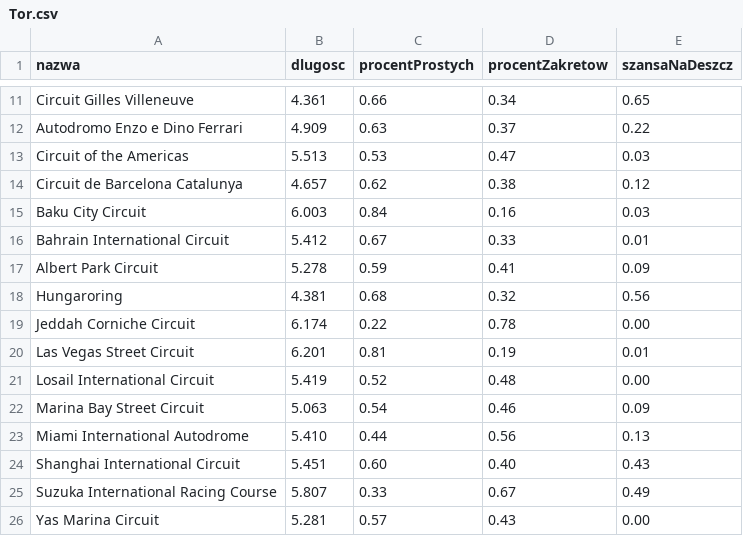
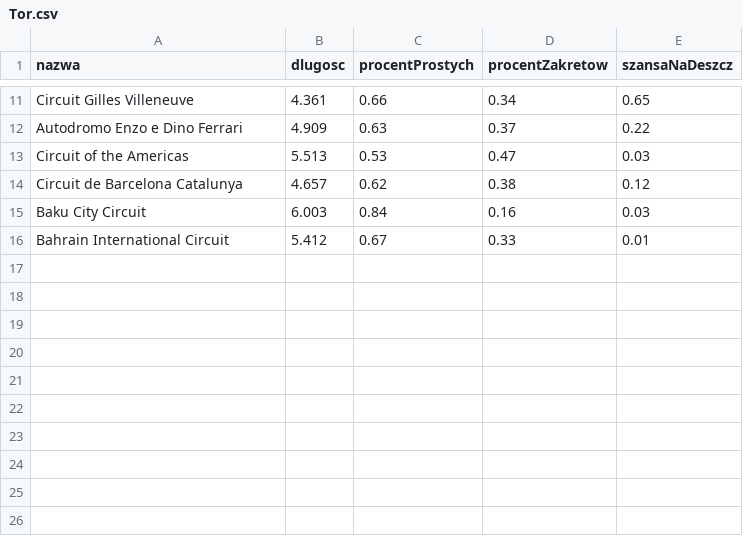
Before and after one commit to Lukasz2004/SymulacjaSeriiWyscigow-ITE_PO_2024, a CSV file: DaneStartowe/Tor.csv, drawn as a sheet; only a part is shown, gaps mark what is left out.

```diff
--- a/DaneStartowe/Tor.csv
+++ b/DaneStartowe/Tor.csv
@@ -16,11 +16 @@ Baku City Circuit;6.003;0.84;0.16;0.03
 Bahrain International Circuit;5.412;0.67;0.33;0.01
-Albert Park Circuit;5.278;0.59;0.41;0.09
-Hungaroring;4.381;0.68;0.32;0.56
-Jeddah Corniche Circuit;6.174;0.22;0.78;0.00
-Las Vegas Street Circuit;6.201;0.81;0.19;0.01
-Losail International Circuit;5.419;0.52;0.48;0.00
-Marina Bay Street Circuit;5.063;0.54;0.46;0.09
-Miami International Autodrome;5.410;0.44;0.56;0.13
-Shanghai International Circuit;5.451;0.60;0.40;0.43
-Suzuka International Racing Course;5.807;0.33;0.67;0.49
-Yas Marina Circuit;5.281;0.57;0.43;0.00
```
Also changed, not shown: 1 other file.
